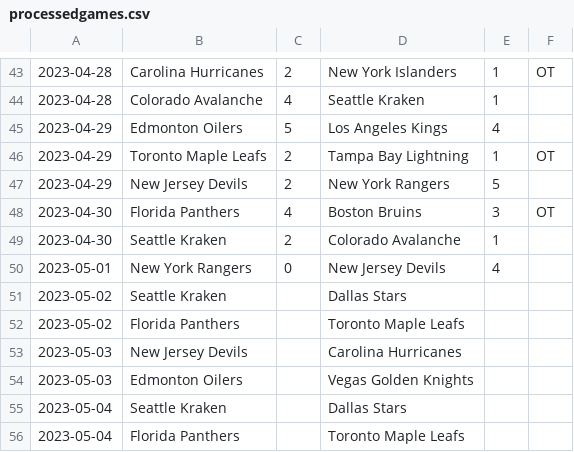
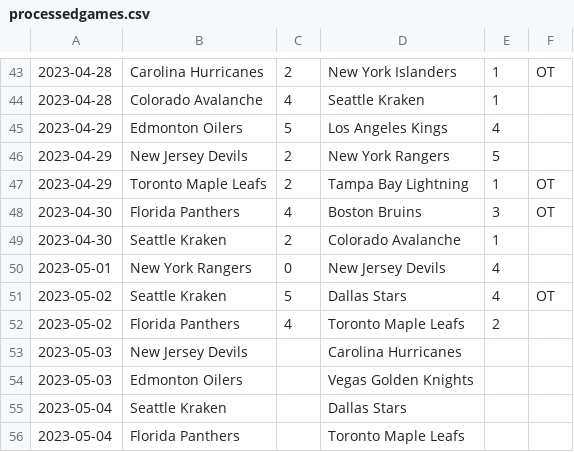
Before and after one commit to jack-bowman/enantiomers, a CSV file: processedgames.csv, drawn as a sheet; only a part is shown, gaps mark what is left out; the diff covers the shown part only.

```diff
--- a/processedgames.csv
+++ b/processedgames.csv
@@ -45,4 +45,4 @@
 2023-04-29,Edmonton Oilers,5,Los Angeles Kings,4,
+2023-04-29,New Jersey Devils,2,New York Rangers,5,
 2023-04-29,Toronto Maple Leafs,2,Tampa Bay Lightning,1,OT
-2023-04-29,New Jersey Devils,2,New York Rangers,5,
 2023-04-30,Florida Panthers,4,Boston Bruins,3,OT
@@ -50,4 +50,4 @@
 2023-05-01,New York Rangers,0,New Jersey Devils,4,
-2023-05-02,Seattle Kraken, ,Dallas Stars, ,
-2023-05-02,Florida Panthers, ,Toronto Maple Leafs, ,
+2023-05-02,Seattle Kraken,5,Dallas Stars,4,OT
+2023-05-02,Florida Panthers,4,Toronto Maple Leafs,2,
 2023-05-03,New Jersey Devils, ,Carolina Hurricanes, ,
```
Also changed, not shown: 20 added rows, 10 moved rows and 1 edited cell elsewhere in this file.
